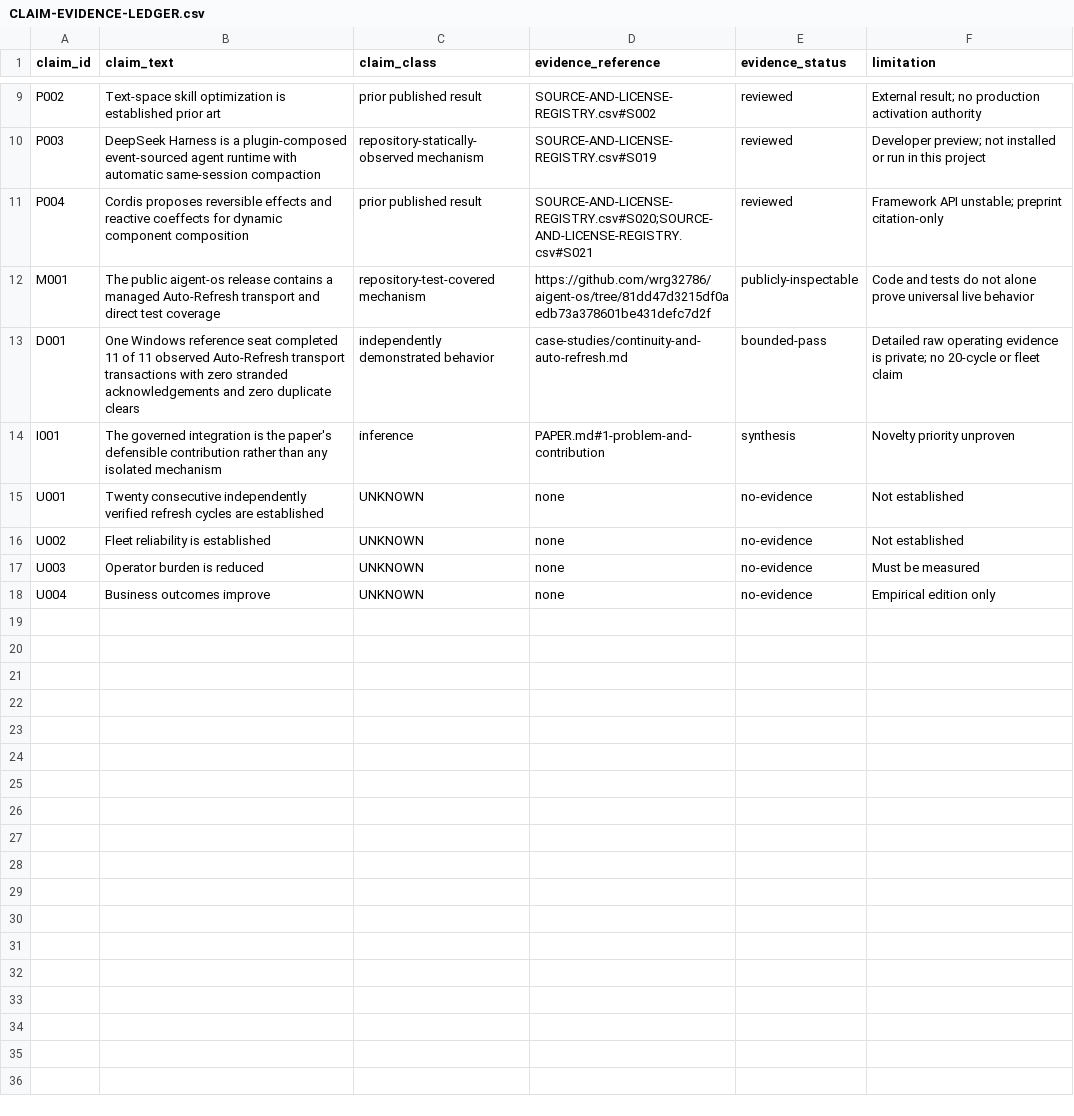
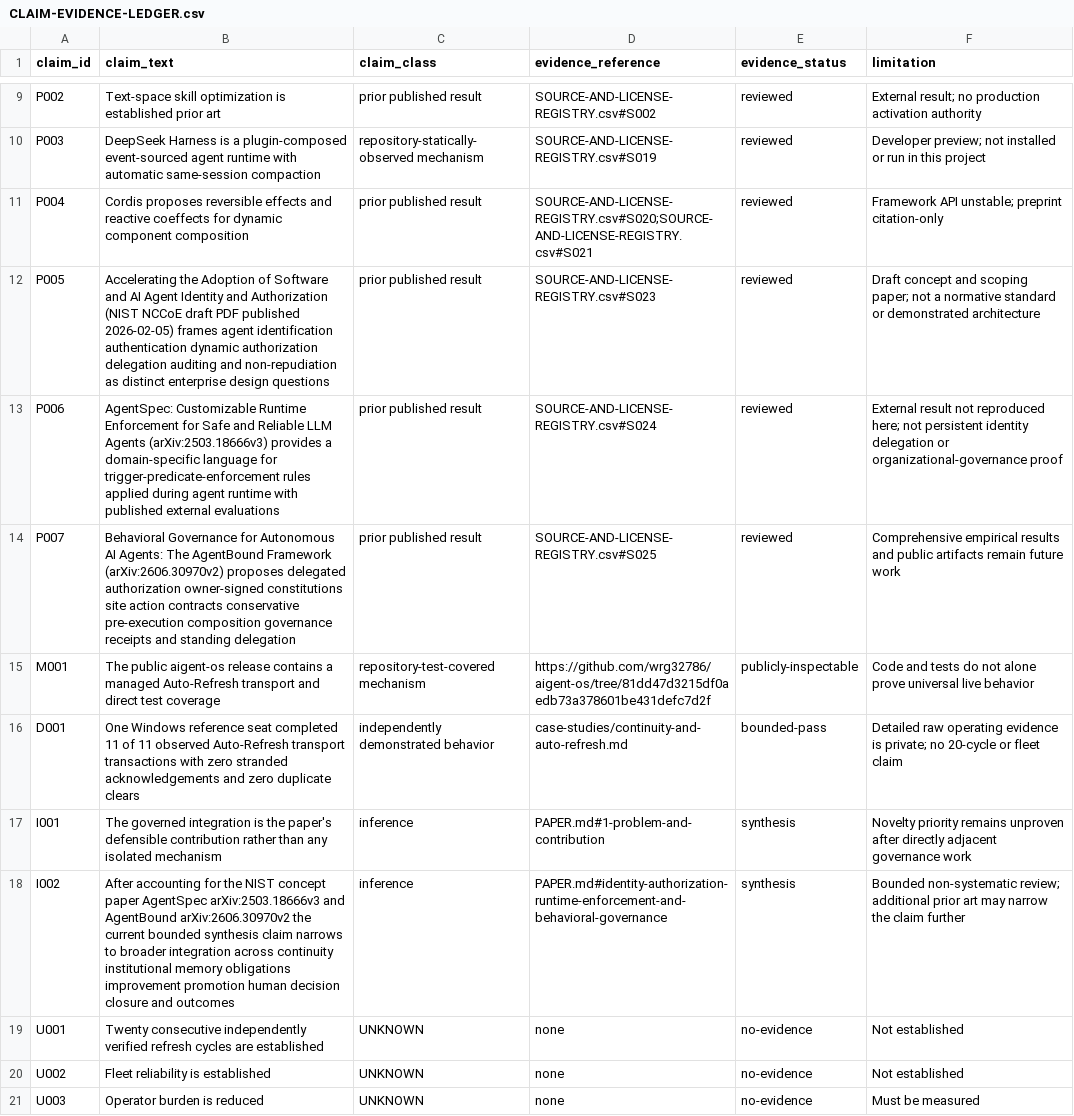
Before and after one commit to wrg32786/governed-agent-organizations, a CSV file: CLAIM-EVIDENCE-LEDGER.csv, drawn as a sheet; only a part is shown, gaps mark what is left out; the shorter side is filled out with more unchanged rows.

```diff
--- a/CLAIM-EVIDENCE-LEDGER.csv
+++ b/CLAIM-EVIDENCE-LEDGER.csv
@@ -11,5 +11,9 @@ P003,"DeepSeek Harness is a plugin-composed event-sourced agent runtime with aut
 P004,"Cordis proposes reversible effects and reactive coeffects for dynamic component composition",prior published result,SOURCE-AND-LICENSE-REGISTRY.csv#S020;SOURCE-AND-LICENSE-REGISTRY.csv#S021,reviewed,"Framework API unstable; preprint citation-only"
+P005,"Accelerating the Adoption of Software and AI Agent Identity and Authorization (NIST NCCoE draft PDF published 2026-02-05) frames agent identification authentication dynamic authorization delegation auditing and non-repudiation as distinct enterprise design questions",prior published result,SOURCE-AND-LICENSE-REGISTRY.csv#S023,reviewed,"Draft concept and scoping paper; not a normative standard or demonstrated architecture"
+P006,"AgentSpec: Customizable Runtime Enforcement for Safe and Reliable LLM Agents (arXiv:2503.18666v3) provides a domain-specific language for trigger-predicate-enforcement rules applied during agent runtime with published external evaluations",prior published result,SOURCE-AND-LICENSE-REGISTRY.csv#S024,reviewed,"External result not reproduced here; not persistent identity delegation or organizational-governance proof"
+P007,"Behavioral Governance for Autonomous AI Agents: The AgentBound Framework (arXiv:2606.30970v2) proposes delegated authorization owner-signed constitutions site action contracts conservative pre-execution composition governance receipts and standing delegation",prior published result,SOURCE-AND-LICENSE-REGISTRY.csv#S025,reviewed,"Comprehensive empirical results and public artifacts remain future work"
 M001,"The public aigent-os release contains a managed Auto-Refresh transport and direct test coverage",repository-test-covered mechanism,https://github.com/wrg32786/aigent-os/tree/81dd47d3215df0aedb73a378601be431defc7d2f,publicly-inspectable,"Code and tests do not alone prove universal live behavior"
 D001,"One Windows reference seat completed 11 of 11 observed Auto-Refresh transport transactions with zero stranded acknowledgements and zero duplicate clears",independently demonstrated behavior,case-studies/continuity-and-auto-refresh.md,bounded-pass,"Detailed raw operating evidence is private; no 20-cycle or fleet claim"
-I001,"The governed integration is the paper's defensible contribution rather than any isolated mechanism",inference,PAPER.md#1-problem-and-contribution,synthesis,"Novelty priority unproven"
+I001,"The governed integration is the paper's defensible contribution rather than any isolated mechanism",inference,PAPER.md#1-problem-and-contribution,synthesis,"Novelty priority remains unproven after directly adjacent governance work"
+I002,"After accounting for the NIST concept paper AgentSpec arXiv:2503.18666v3 and AgentBound arXiv:2606.30970v2 the current bounded synthesis claim narrows to broader integration across continuity institutional memory obligations improvement promotion human decision closure and outcomes",inference,PAPER.md#identity-authorization-runtime-enforcement-and-behavioral-governance,synthesis,"Bounded non-systematic review; additional prior art may narrow the claim further"
 U001,"Twenty consecutive independently verified refresh cycles are established",UNKNOWN,none,no-evidence,"Not established"
```
Also changed, not shown: SOURCE-AND-LICENSE-REGISTRY.csv, 10 other files.
